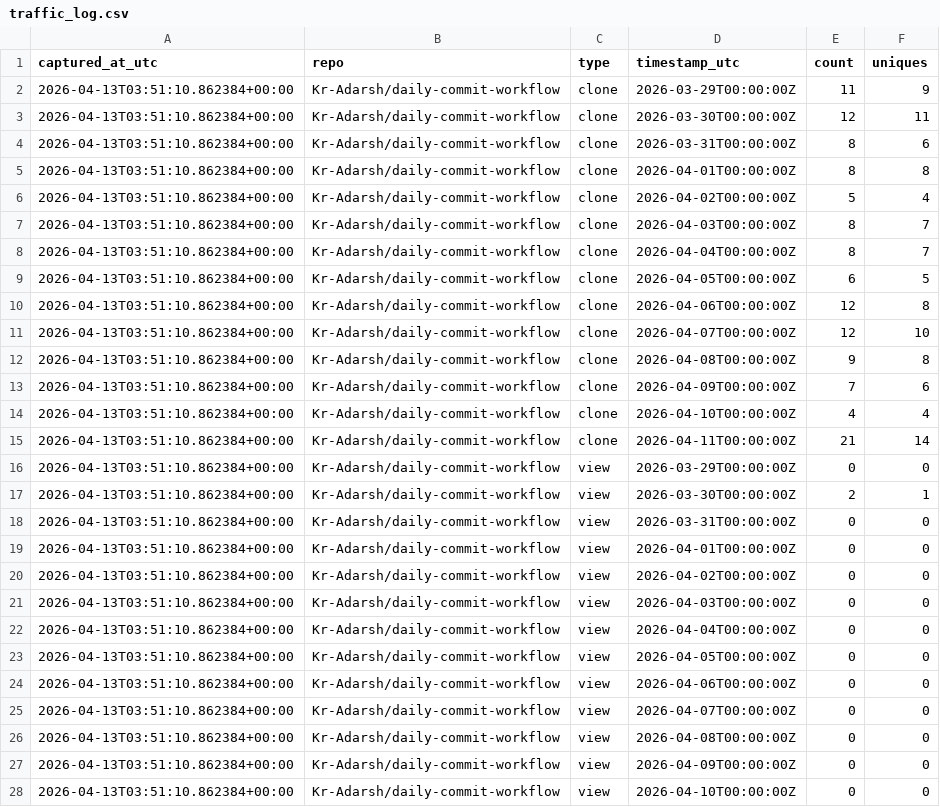
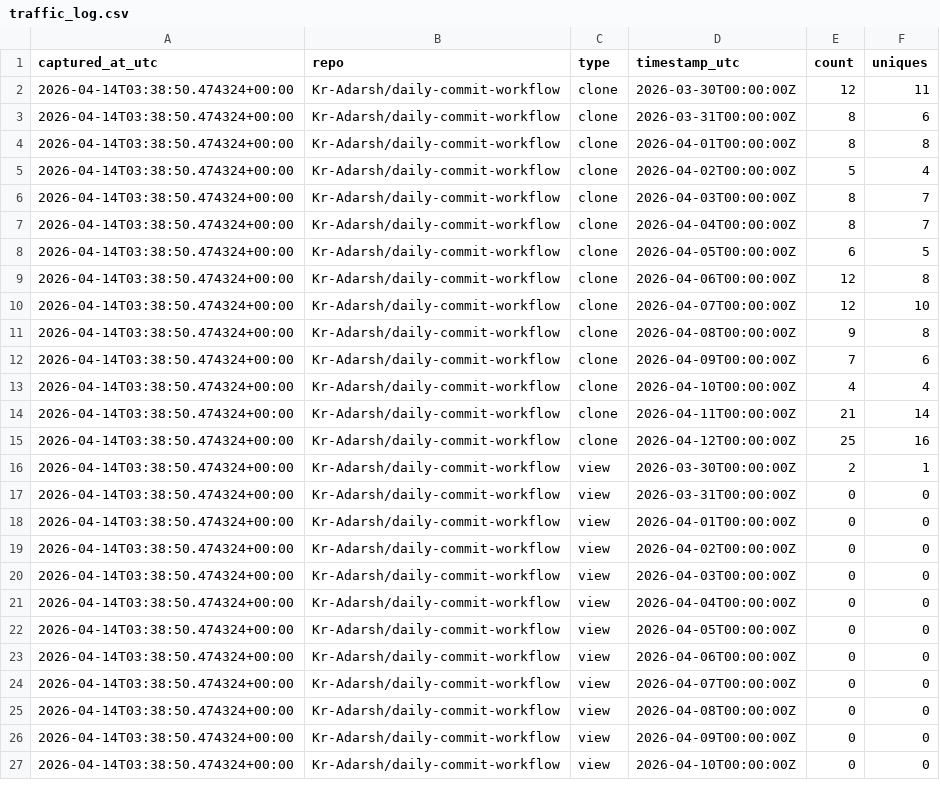
Before and after one commit to Kr-Adarsh/traffic-testing, a CSV file: traffic/traffic_log.csv, drawn as a sheet; only a part is shown; the diff covers the shown part only.

```diff
--- a/traffic/traffic_log.csv
+++ b/traffic/traffic_log.csv
@@ -1,28 +1,27 @@
 captured_at_utc,repo,type,timestamp_utc,count,uniques
-2026-04-13T03:51:10.862384+00:00,Kr-Adarsh/daily-commit-workflow,clone,2026-03-29T00:00:00Z,11,9
-2026-04-13T03:51:10.862384+00:00,Kr-Adarsh/daily-commit-workflow,clone,2026-03-30T00:00:00Z,12,11
-2026-04-13T03:51:10.862384+00:00,Kr-Adarsh/daily-commit-workflow,clone,2026-03-31T00:00:00Z,8,6
-2026-04-13T03:51:10.862384+00:00,Kr-Adarsh/daily-commit-workflow,clone,2026-04-01T00:00:00Z,8,8
-2026-04-13T03:51:10.862384+00:00,Kr-Adarsh/daily-commit-workflow,clone,2026-04-02T00:00:00Z,5,4
-2026-04-13T03:51:10.862384+00:00,Kr-Adarsh/daily-commit-workflow,clone,2026-04-03T00:00:00Z,8,7
-2026-04-13T03:51:10.862384+00:00,Kr-Adarsh/daily-commit-workflow,clone,2026-04-04T00:00:00Z,8,7
-2026-04-13T03:51:10.862384+00:00,Kr-Adarsh/daily-commit-workflow,clone,2026-04-05T00:00:00Z,6,5
-2026-04-13T03:51:10.862384+00:00,Kr-Adarsh/daily-commit-workflow,clone,2026-04-06T00:00:00Z,12,8
-2026-04-13T03:51:10.862384+00:00,Kr-Adarsh/daily-commit-workflow,clone,2026-04-07T00:00:00Z,12,10
-2026-04-13T03:51:10.862384+00:00,Kr-Adarsh/daily-commit-workflow,clone,2026-04-08T00:00:00Z,9,8
-2026-04-13T03:51:10.862384+00:00,Kr-Adarsh/daily-commit-workflow,clone,2026-04-09T00:00:00Z,7,6
-2026-04-13T03:51:10.862384+00:00,Kr-Adarsh/daily-commit-workflow,clone,2026-04-10T00:00:00Z,4,4
-2026-04-13T03:51:10.862384+00:00,Kr-Adarsh/daily-commit-workflow,clone,2026-04-11T00:00:00Z,21,14
-2026-04-13T03:51:10.862384+00:00,Kr-Adarsh/daily-commit-workflow,view,2026-03-29T00:00:00Z,0,0
-2026-04-13T03:51:10.862384+00:00,Kr-Adarsh/daily-commit-workflow,view,2026-03-30T00:00:00Z,2,1
-2026-04-13T03:51:10.862384+00:00,Kr-Adarsh/daily-commit-workflow,view,2026-03-31T00:00:00Z,0,0
-2026-04-13T03:51:10.862384+00:00,Kr-Adarsh/daily-commit-workflow,view,2026-04-01T00:00:00Z,0,0
-2026-04-13T03:51:10.862384+00:00,Kr-Adarsh/daily-commit-workflow,view,2026-04-02T00:00:00Z,0,0
-2026-04-13T03:51:10.862384+00:00,Kr-Adarsh/daily-commit-workflow,view,2026-04-03T00:00:00Z,0,0
-2026-04-13T03:51:10.862384+00:00,Kr-Adarsh/daily-commit-workflow,view,2026-04-04T00:00:00Z,0,0
-2026-04-13T03:51:10.862384+00:00,Kr-Adarsh/daily-commit-workflow,view,2026-04-05T00:00:00Z,0,0
-2026-04-13T03:51:10.862384+00:00,Kr-Adarsh/daily-commit-workflow,view,2026-04-06T00:00:00Z,0,0
-2026-04-13T03:51:10.862384+00:00,Kr-Adarsh/daily-commit-workflow,view,2026-04-07T00:00:00Z,0,0
-2026-04-13T03:51:10.862384+00:00,Kr-Adarsh/daily-commit-workflow,view,2026-04-08T00:00:00Z,0,0
-2026-04-13T03:51:10.862384+00:00,Kr-Adarsh/daily-commit-workflow,view,2026-04-09T00:00:00Z,0,0
-2026-04-13T03:51:10.862384+00:00,Kr-Adarsh/daily-commit-workflow,view,2026-04-10T00:00:00Z,0,0
+2026-04-14T03:38:50.474324+00:00,Kr-Adarsh/daily-commit-workflow,clone,2026-03-30T00:00:00Z,12,11
+2026-04-14T03:38:50.474324+00:00,Kr-Adarsh/daily-commit-workflow,clone,2026-03-31T00:00:00Z,8,6
+2026-04-14T03:38:50.474324+00:00,Kr-Adarsh/daily-commit-workflow,clone,2026-04-01T00:00:00Z,8,8
+2026-04-14T03:38:50.474324+00:00,Kr-Adarsh/daily-commit-workflow,clone,2026-04-02T00:00:00Z,5,4
+2026-04-14T03:38:50.474324+00:00,Kr-Adarsh/daily-commit-workflow,clone,2026-04-03T00:00:00Z,8,7
+2026-04-14T03:38:50.474324+00:00,Kr-Adarsh/daily-commit-workflow,clone,2026-04-04T00:00:00Z,8,7
+2026-04-14T03:38:50.474324+00:00,Kr-Adarsh/daily-commit-workflow,clone,2026-04-05T00:00:00Z,6,5
+2026-04-14T03:38:50.474324+00:00,Kr-Adarsh/daily-commit-workflow,clone,2026-04-06T00:00:00Z,12,8
+2026-04-14T03:38:50.474324+00:00,Kr-Adarsh/daily-commit-workflow,clone,2026-04-07T00:00:00Z,12,10
+2026-04-14T03:38:50.474324+00:00,Kr-Adarsh/daily-commit-workflow,clone,2026-04-08T00:00:00Z,9,8
+2026-04-14T03:38:50.474324+00:00,Kr-Adarsh/daily-commit-workflow,clone,2026-04-09T00:00:00Z,7,6
+2026-04-14T03:38:50.474324+00:00,Kr-Adarsh/daily-commit-workflow,clone,2026-04-10T00:00:00Z,4,4
+2026-04-14T03:38:50.474324+00:00,Kr-Adarsh/daily-commit-workflow,clone,2026-04-11T00:00:00Z,21,14
+2026-04-14T03:38:50.474324+00:00,Kr-Adarsh/daily-commit-workflow,clone,2026-04-12T00:00:00Z,25,16
+2026-04-14T03:38:50.474324+00:00,Kr-Adarsh/daily-commit-workflow,view,2026-03-30T00:00:00Z,2,1
+2026-04-14T03:38:50.474324+00:00,Kr-Adarsh/daily-commit-workflow,view,2026-03-31T00:00:00Z,0,0
+2026-04-14T03:38:50.474324+00:00,Kr-Adarsh/daily-commit-workflow,view,2026-04-01T00:00:00Z,0,0
+2026-04-14T03:38:50.474324+00:00,Kr-Adarsh/daily-commit-workflow,view,2026-04-02T00:00:00Z,0,0
+2026-04-14T03:38:50.474324+00:00,Kr-Adarsh/daily-commit-workflow,view,2026-04-03T00:00:00Z,0,0
+2026-04-14T03:38:50.474324+00:00,Kr-Adarsh/daily-commit-workflow,view,2026-04-04T00:00:00Z,0,0
+2026-04-14T03:38:50.474324+00:00,Kr-Adarsh/daily-commit-workflow,view,2026-04-05T00:00:00Z,0,0
+2026-04-14T03:38:50.474324+00:00,Kr-Adarsh/daily-commit-workflow,view,2026-04-06T00:00:00Z,0,0
+2026-04-14T03:38:50.474324+00:00,Kr-Adarsh/daily-commit-workflow,view,2026-04-07T00:00:00Z,0,0
+2026-04-14T03:38:50.474324+00:00,Kr-Adarsh/daily-commit-workflow,view,2026-04-08T00:00:00Z,0,0
+2026-04-14T03:38:50.474324+00:00,Kr-Adarsh/daily-commit-workflow,view,2026-04-09T00:00:00Z,0,0
+2026-04-14T03:38:50.474324+00:00,Kr-Adarsh/daily-commit-workflow,view,2026-04-10T00:00:00Z,0,0
```
Also changed, not shown: 3 added rows, 2 removed rows and 27 edited cells elsewhere in this file.
